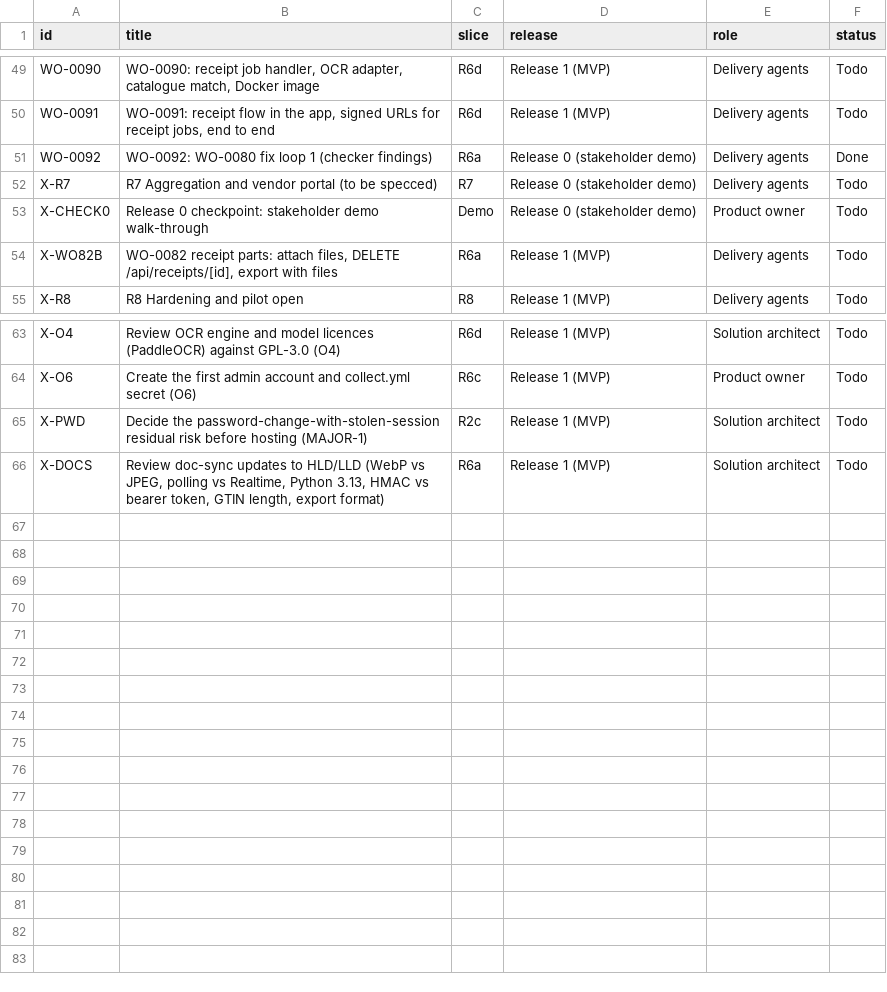
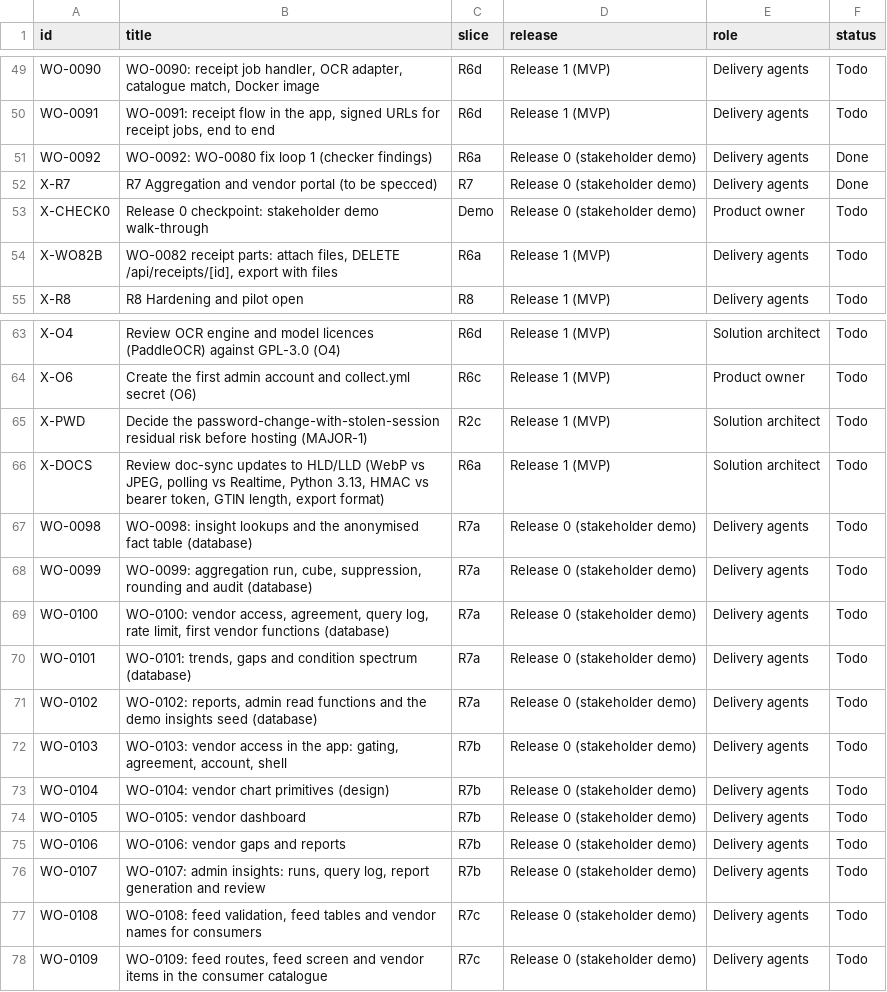
Before and after one commit to ambarishsengupta/sparta, a CSV file: workflow/github/work-items.csv, drawn as a sheet; only a part is shown, gaps mark what is left out.

Commit message:
GitHub items: R7 work orders added

```diff
--- a/workflow/github/work-items.csv
+++ b/workflow/github/work-items.csv
@@ -51,3 +51,3 @@ WO-0091,"WO-0091: receipt flow in the app, signed URLs for receipt jobs, end to
 WO-0092,WO-0092: WO-0080 fix loop 1 (checker findings),R6a,Release 0 (stakeholder demo),Delivery agents,Done
-X-R7,R7 Aggregation and vendor portal (to be specced),R7,Release 0 (stakeholder demo),Delivery agents,Todo
+X-R7,R7 Aggregation and vendor portal (to be specced),R7,Release 0 (stakeholder demo),Delivery agents,Done
 X-CHECK0,Release 0 checkpoint: stakeholder demo walk-through,Demo,Release 0 (stakeholder demo),Product owner,Todo
@@ -66 +66,13 @@ X-PWD,Decide the password-change-with-stolen-session residual risk before hostin
 X-DOCS,"Review doc-sync updates to HLD/LLD (WebP vs JPEG, polling vs Realtime, Python 3.13, HMAC vs bearer token, GTIN length, export format)",R6a,Release 1 (MVP),Solution architect,Todo
+WO-0098,WO-0098: insight lookups and the anonymised fact table (database),R7a,Release 0 (stakeholder demo),Delivery agents,Todo
+WO-0099,"WO-0099: aggregation run, cube, suppression, rounding and audit (database)",R7a,Release 0 (stakeholder demo),Delivery agents,Todo
+WO-0100,"WO-0100: vendor access, agreement, query log, rate limit, first vendor functions (database)",R7a,Release 0 (stakeholder demo),Delivery agents,Todo
+WO-0101,"WO-0101: trends, gaps and condition spectrum (database)",R7a,Release 0 (stakeholder demo),Delivery agents,Todo
+WO-0102,"WO-0102: reports, admin read functions and the demo insights seed (database)",R7a,Release 0 (stakeholder demo),Delivery agents,Todo
+WO-0103,"WO-0103: vendor access in the app: gating, agreement, account, shell",R7b,Release 0 (stakeholder demo),Delivery agents,Todo
+WO-0104,WO-0104: vendor chart primitives (design),R7b,Release 0 (stakeholder demo),Delivery agents,Todo
+WO-0105,WO-0105: vendor dashboard,R7b,Release 0 (stakeholder demo),Delivery agents,Todo
+WO-0106,WO-0106: vendor gaps and reports,R7b,Release 0 (stakeholder demo),Delivery agents,Todo
+WO-0107,"WO-0107: admin insights: runs, query log, report generation and review",R7b,Release 0 (stakeholder demo),Delivery agents,Todo
+WO-0108,"WO-0108: feed validation, feed tables and vendor names for consumers",R7c,Release 0 (stakeholder demo),Delivery agents,Todo
+WO-0109,"WO-0109: feed routes, feed screen and vendor items in the consumer catalogue",R7c,Release 0 (stakeholder demo),Delivery agents,Todo
```
